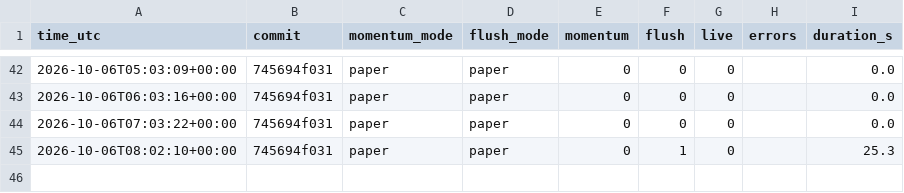
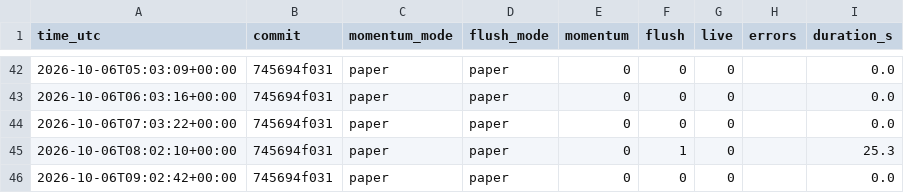
Before and after one commit to daijobudesu69/Crypto-REM, a CSV file: state/runs.csv, drawn as a sheet; only a part is shown, gaps mark what is left out.

```diff
--- a/state/runs.csv
+++ b/state/runs.csv
@@ -45 +45,2 @@ time_utc,commit,momentum_mode,flush_mode,momentum,flush,live,errors,duration_s
 2026-10-06T08:02:10+00:00,745694f031,paper,paper,0,1,0,,25.3
+2026-10-06T09:02:42+00:00,745694f031,paper,paper,0,0,0,,0.0
```
